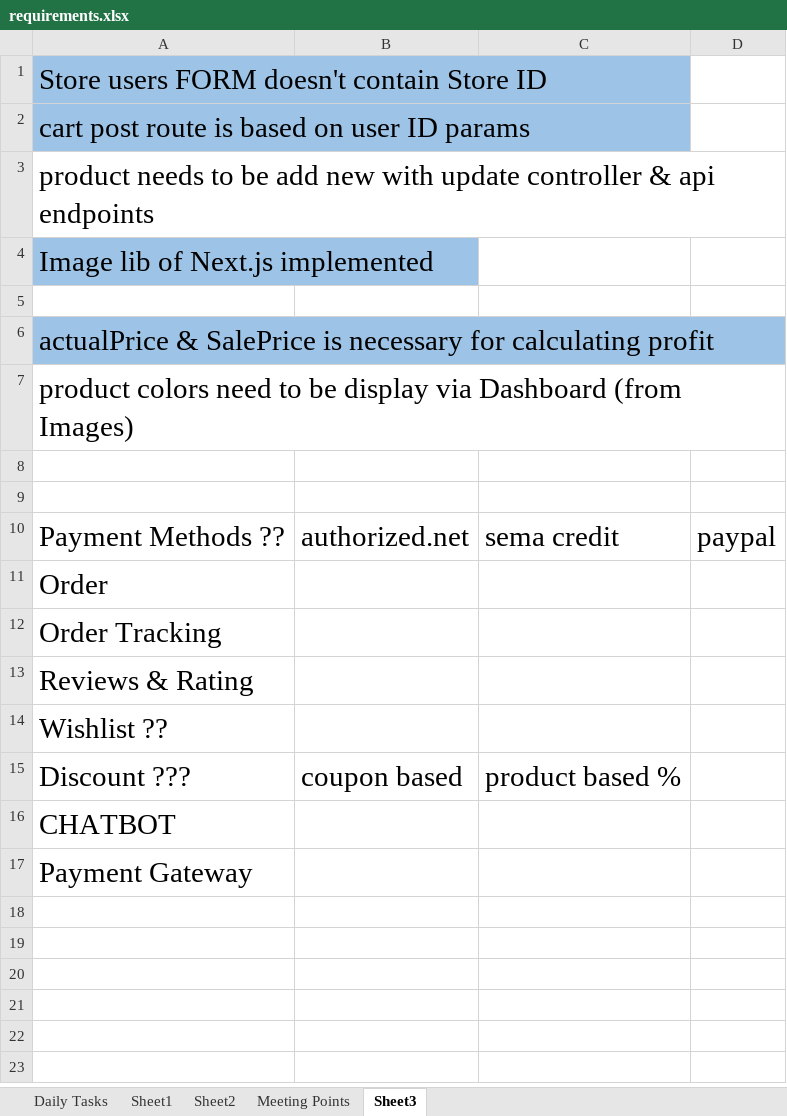
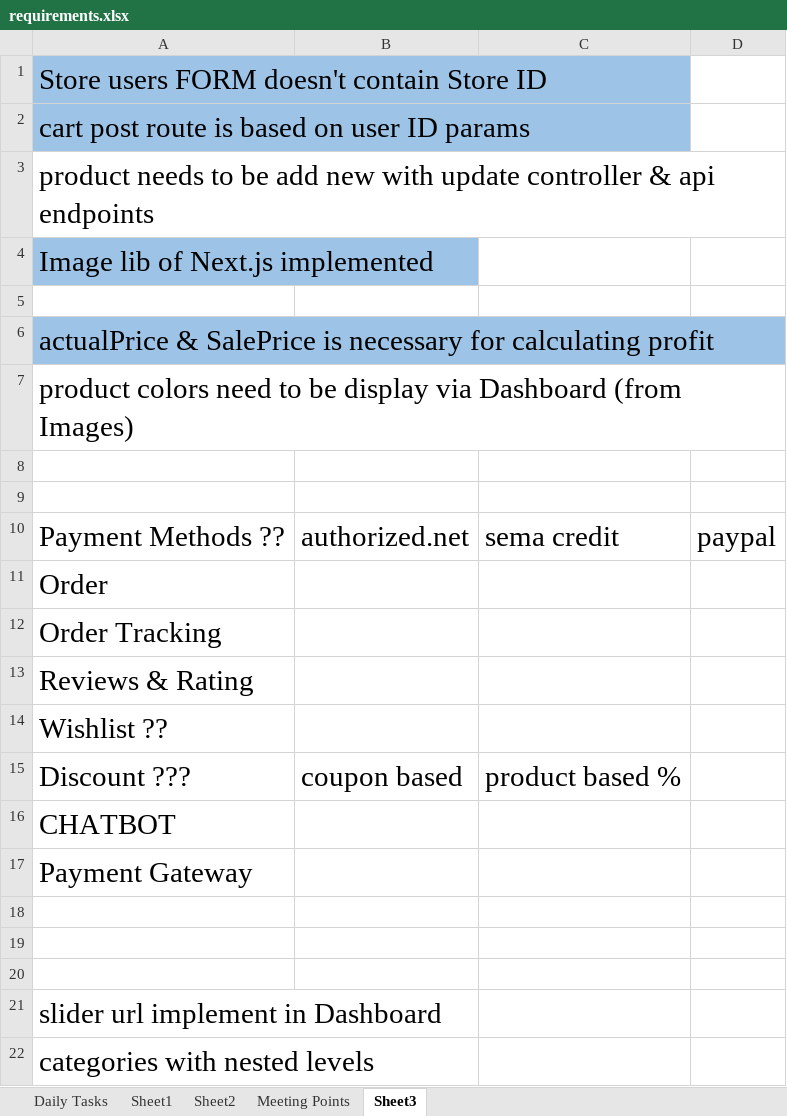
Before and after one commit to shazee257/ashley-api, an Excel workbook: requirements.xlsx, sheet Sheet3, drawn as a sheet; values as stored, in another font and other column widths than the file's, no borders; the diff names each change by its address in the sheet, - before the commit and + after, or states it on an @@ line.

Commit message:
categories recursive

```diff
--- a/requirements.xlsx (sheet Sheet3)
+++ b/requirements.xlsx (sheet Sheet3)
+row 18: (empty)
+row 19: (empty)
+row 20: (empty)
+row 21: slider url implement in Dashboard
+row 22: categories with nested levels
```
Also changed, not shown: 3 other files.
